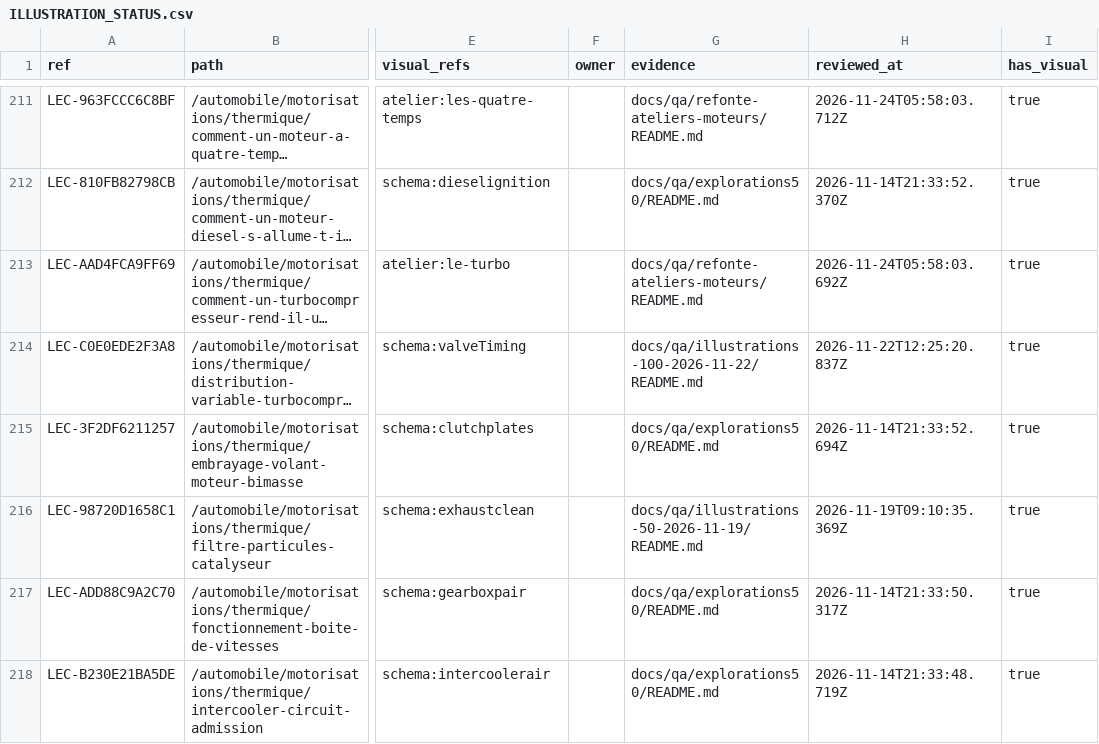
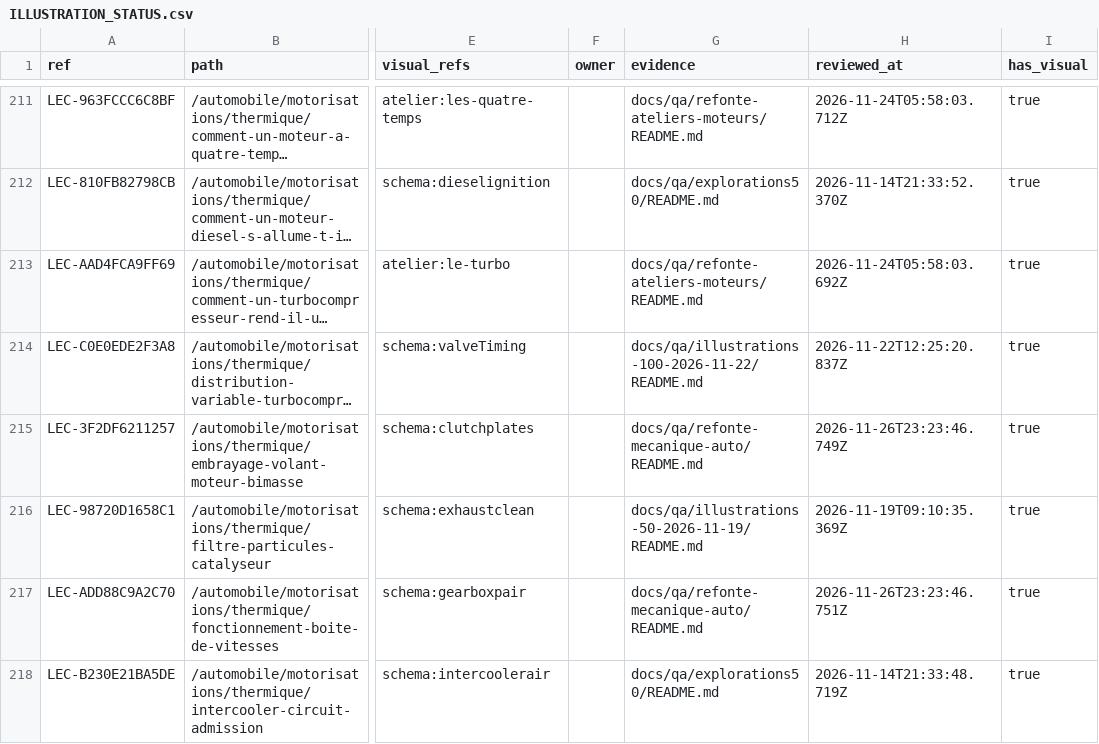
Before and after one commit to FreezyXV/Anakalypto, a CSV file: docs/collaboration/ILLUSTRATION_STATUS.csv, drawn as a sheet; only a part is shown, gaps mark what is left out; long unchanged cells end in …; the diff covers the shown part only; the diff names each change by its address in the sheet, - before the commit and + after, or states it on an @@ line.

```diff
--- a/docs/collaboration/ILLUSTRATION_STATUS.csv
+++ b/docs/collaboration/ILLUSTRATION_STATUS.csv
-G215 (evidence): docs/qa/explorations50/README.md
+G215 (evidence): docs/qa/refonte-mecanique-auto/README.md
-H215 (reviewed_at): 2026-11-14T21:33:52.694Z
+H215 (reviewed_at): 2026-11-26T23:23:46.749Z
-G217 (evidence): docs/qa/explorations50/README.md
+G217 (evidence): docs/qa/refonte-mecanique-auto/README.md
-H217 (reviewed_at): 2026-11-14T21:33:50.317Z
+H217 (reviewed_at): 2026-11-26T23:23:46.751Z
```
Also changed, not shown: 14 edited cells elsewhere in this file, docs/collaboration/VISUAL_INVENTORY.csv, docs/qa/refonte-visuelle-apres/inventaire.csv, 25 other files.
